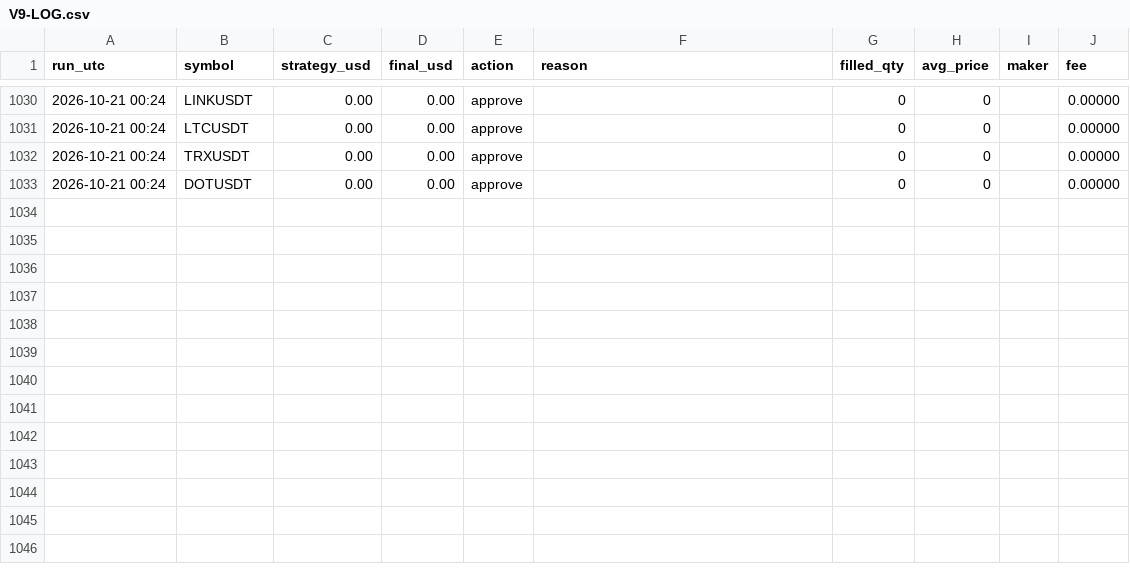
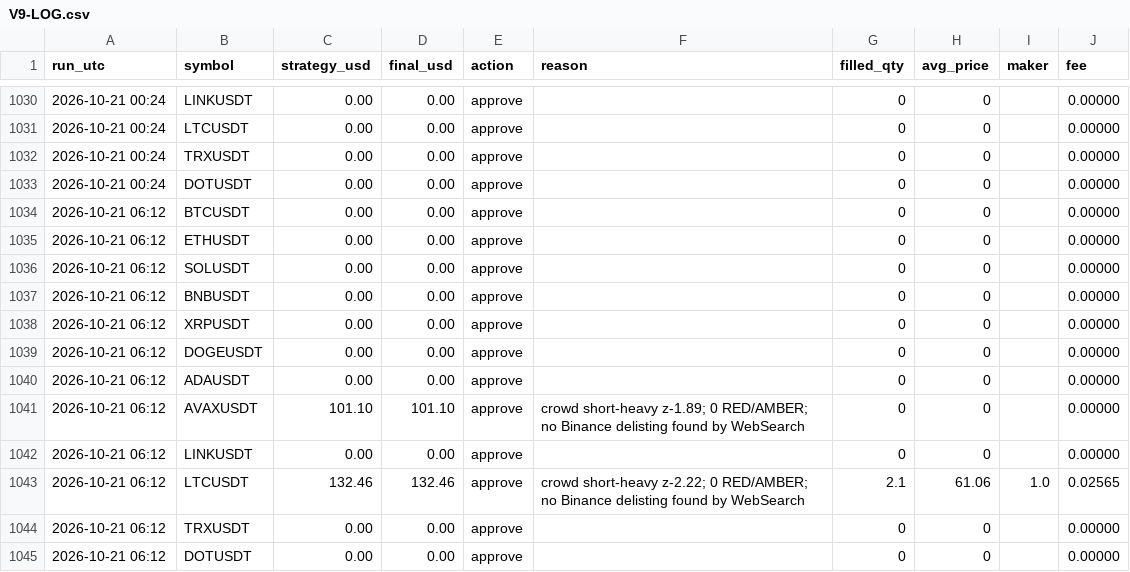
Before and after one commit to ahmedashrafk13/trading-bot, a CSV file: memory/V9-LOG.csv, drawn as a sheet; only a part is shown, gaps mark what is left out.

```diff
--- a/memory/V9-LOG.csv
+++ b/memory/V9-LOG.csv
@@ -1033 +1033,13 @@ run_utc,symbol,strategy_usd,final_usd,action,reason,filled_qty,avg_price,maker,f
 2026-10-21 00:24,DOTUSDT,0.00,0.00,approve,,0,0,,0.00000
+2026-10-21 06:12,BTCUSDT,0.00,0.00,approve,,0,0,,0.00000
+2026-10-21 06:12,ETHUSDT,0.00,0.00,approve,,0,0,,0.00000
+2026-10-21 06:12,SOLUSDT,0.00,0.00,approve,,0,0,,0.00000
+2026-10-21 06:12,BNBUSDT,0.00,0.00,approve,,0,0,,0.00000
+2026-10-21 06:12,XRPUSDT,0.00,0.00,approve,,0,0,,0.00000
+2026-10-21 06:12,DOGEUSDT,0.00,0.00,approve,,0,0,,0.00000
+2026-10-21 06:12,ADAUSDT,0.00,0.00,approve,,0,0,,0.00000
+2026-10-21 06:12,AVAXUSDT,101.10,101.10,approve,crowd short-heavy z-1.89; 0 RED/AMBER; no Binance delisting found by WebSearch,0,0,,0.00000
+2026-10-21 06:12,LINKUSDT,0.00,0.00,approve,,0,0,,0.00000
+2026-10-21 06:12,LTCUSDT,132.46,132.46,approve,crowd short-heavy z-2.22; 0 RED/AMBER; no Binance delisting found by WebSearch,2.1,61.06,1.0,0.02565
+2026-10-21 06:12,TRXUSDT,0.00,0.00,approve,,0,0,,0.00000
+2026-10-21 06:12,DOTUSDT,0.00,0.00,approve,,0,0,,0.00000
```
Also changed, not shown: 4 other files.
